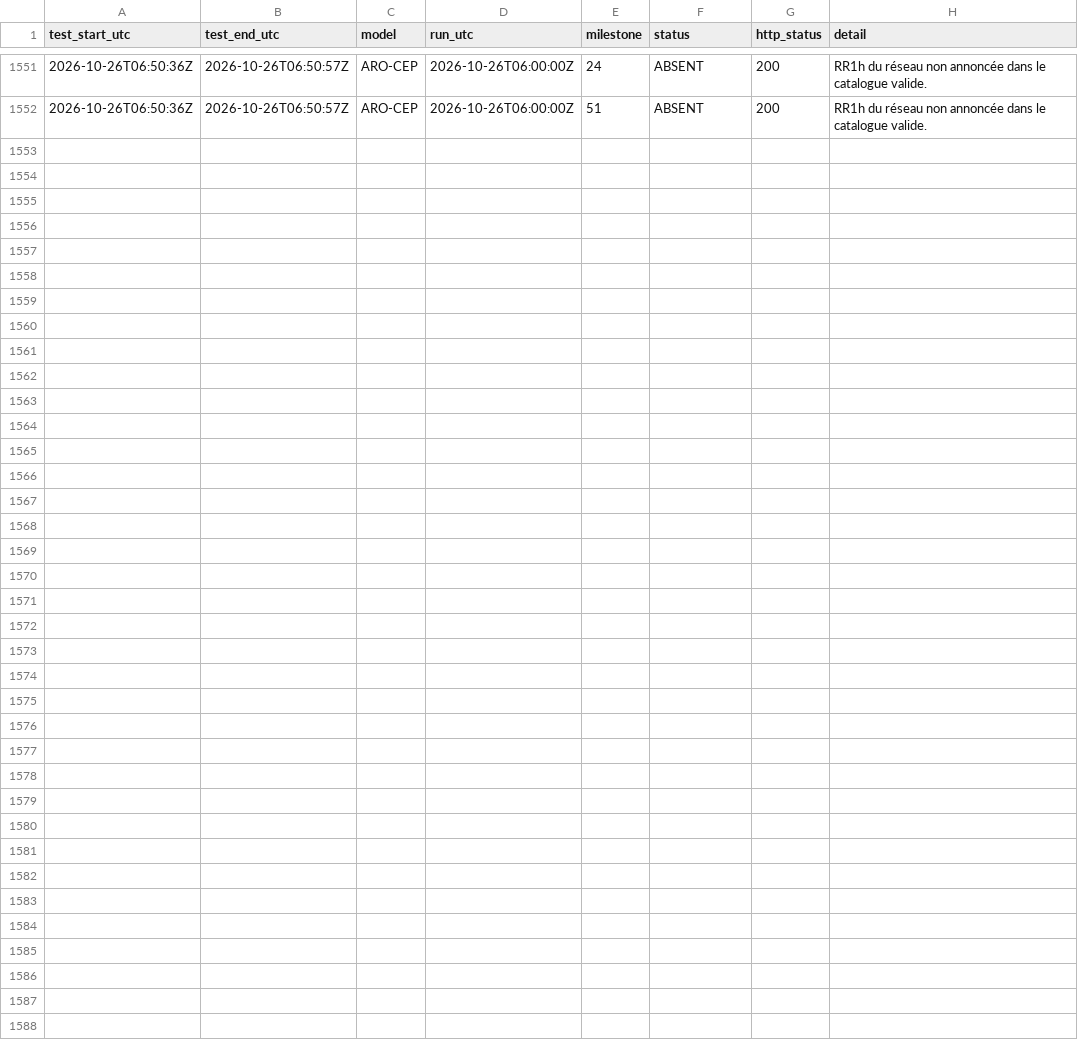
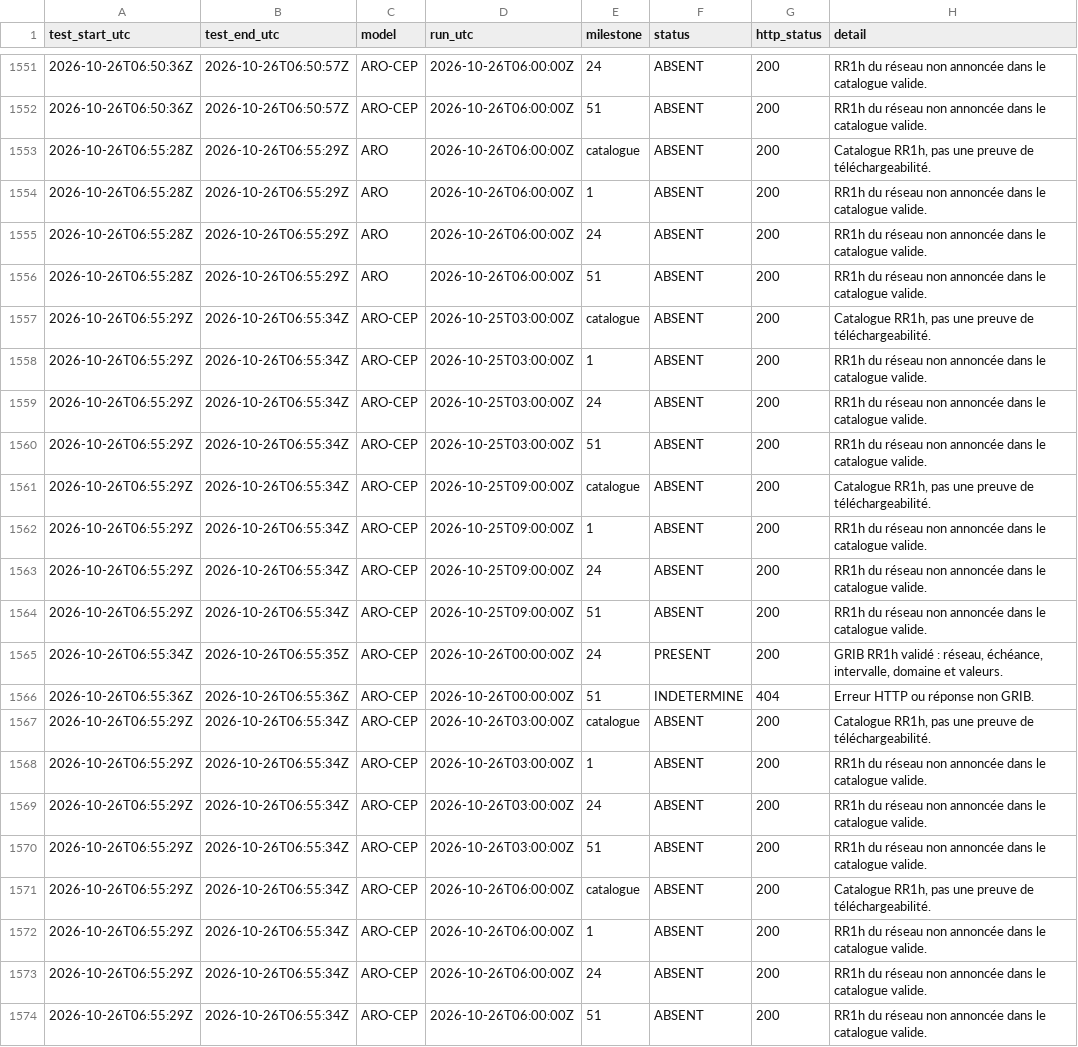
Before and after one commit to Shiliguri/disponibilite-modeles, a CSV file: data/tests_2026-10-26.csv, drawn as a sheet; only a part is shown, gaps mark what is left out; the diff names each change by its address in the sheet, - before the commit and + after, or states it on an @@ line.

```diff
--- a/data/tests_2026-10-26.csv
+++ b/data/tests_2026-10-26.csv
+row 1553: 2026-10-26T06:55:28Z | 2026-10-26T06:55:29Z | ARO | 2026-10-26T06:00:00Z | catalogue | ABSENT | 200 | Catalogue RR1h, pas une preuve de téléchargeabilité.
+row 1554: 2026-10-26T06:55:28Z | 2026-10-26T06:55:29Z | ARO | 2026-10-26T06:00:00Z | 1 | ABSENT | 200 | RR1h du réseau non annoncée dans le catalogue valide.
+row 1555: 2026-10-26T06:55:28Z | 2026-10-26T06:55:29Z | ARO | 2026-10-26T06:00:00Z | 24 | ABSENT | 200 | RR1h du réseau non annoncée dans le catalogue valide.
+row 1556: 2026-10-26T06:55:28Z | 2026-10-26T06:55:29Z | ARO | 2026-10-26T06:00:00Z | 51 | ABSENT | 200 | RR1h du réseau non annoncée dans le catalogue valide.
+row 1557: 2026-10-26T06:55:29Z | 2026-10-26T06:55:34Z | ARO-CEP | 2026-10-25T03:00:00Z | catalogue | ABSENT | 200 | Catalogue RR1h, pas une preuve de téléchargeabilité.
+row 1558: 2026-10-26T06:55:29Z | 2026-10-26T06:55:34Z | ARO-CEP | 2026-10-25T03:00:00Z | 1 | ABSENT | 200 | RR1h du réseau non annoncée dans le catalogue valide.
+row 1559: 2026-10-26T06:55:29Z | 2026-10-26T06:55:34Z | ARO-CEP | 2026-10-25T03:00:00Z | 24 | ABSENT | 200 | RR1h du réseau non annoncée dans le catalogue valide.
+row 1560: 2026-10-26T06:55:29Z | 2026-10-26T06:55:34Z | ARO-CEP | 2026-10-25T03:00:00Z | 51 | ABSENT | 200 | RR1h du réseau non annoncée dans le catalogue valide.
+row 1561: 2026-10-26T06:55:29Z | 2026-10-26T06:55:34Z | ARO-CEP | 2026-10-25T09:00:00Z | catalogue | ABSENT | 200 | Catalogue RR1h, pas une preuve de téléchargeabilité.
+row 1562: 2026-10-26T06:55:29Z | 2026-10-26T06:55:34Z | ARO-CEP | 2026-10-25T09:00:00Z | 1 | ABSENT | 200 | RR1h du réseau non annoncée dans le catalogue valide.
+row 1563: 2026-10-26T06:55:29Z | 2026-10-26T06:55:34Z | ARO-CEP | 2026-10-25T09:00:00Z | 24 | ABSENT | 200 | RR1h du réseau non annoncée dans le catalogue valide.
+row 1564: 2026-10-26T06:55:29Z | 2026-10-26T06:55:34Z | ARO-CEP | 2026-10-25T09:00:00Z | 51 | ABSENT | 200 | RR1h du réseau non annoncée dans le catalogue valide.
+row 1565: 2026-10-26T06:55:34Z | 2026-10-26T06:55:35Z | ARO-CEP | 2026-10-26T00:00:00Z | 24 | PRESENT | 200 | GRIB RR1h validé : réseau, échéance, intervalle, domaine et valeurs.
+row 1566: 2026-10-26T06:55:36Z | 2026-10-26T06:55:36Z | ARO-CEP | 2026-10-26T00:00:00Z | 51 | INDETERMINE | 404 | Erreur HTTP ou réponse non GRIB.
+row 1567: 2026-10-26T06:55:29Z | 2026-10-26T06:55:34Z | ARO-CEP | 2026-10-26T03:00:00Z | catalogue | ABSENT | 200 | Catalogue RR1h, pas une preuve de téléchargeabilité.
+row 1568: 2026-10-26T06:55:29Z | 2026-10-26T06:55:34Z | ARO-CEP | 2026-10-26T03:00:00Z | 1 | ABSENT | 200 | RR1h du réseau non annoncée dans le catalogue valide.
+row 1569: 2026-10-26T06:55:29Z | 2026-10-26T06:55:34Z | ARO-CEP | 2026-10-26T03:00:00Z | 24 | ABSENT | 200 | RR1h du réseau non annoncée dans le catalogue valide.
+row 1570: 2026-10-26T06:55:29Z | 2026-10-26T06:55:34Z | ARO-CEP | 2026-10-26T03:00:00Z | 51 | ABSENT | 200 | RR1h du réseau non annoncée dans le catalogue valide.
+row 1571: 2026-10-26T06:55:29Z | 2026-10-26T06:55:34Z | ARO-CEP | 2026-10-26T06:00:00Z | catalogue | ABSENT | 200 | Catalogue RR1h, pas une preuve de téléchargeabilité.
+row 1572: 2026-10-26T06:55:29Z | 2026-10-26T06:55:34Z | ARO-CEP | 2026-10-26T06:00:00Z | 1 | ABSENT | 200 | RR1h du réseau non annoncée dans le catalogue valide.
+row 1573: 2026-10-26T06:55:29Z | 2026-10-26T06:55:34Z | ARO-CEP | 2026-10-26T06:00:00Z | 24 | ABSENT | 200 | RR1h du réseau non annoncée dans le catalogue valide.
+row 1574: 2026-10-26T06:55:29Z | 2026-10-26T06:55:34Z | ARO-CEP | 2026-10-26T06:00:00Z | 51 | ABSENT | 200 | RR1h du réseau non annoncée dans le catalogue valide.
```
Also changed, not shown: data/disponibilites.csv, 2 other files.
